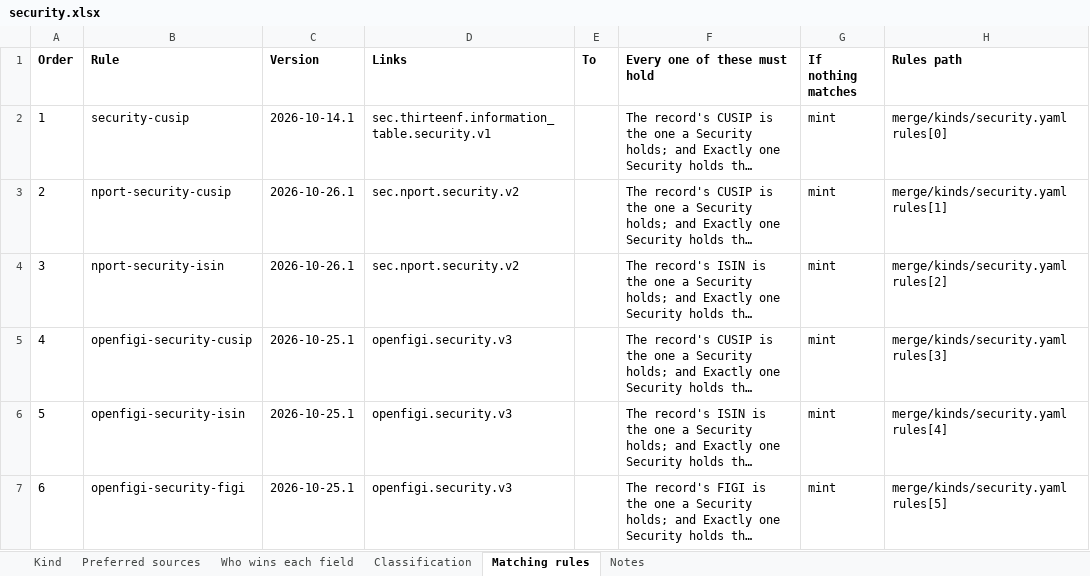
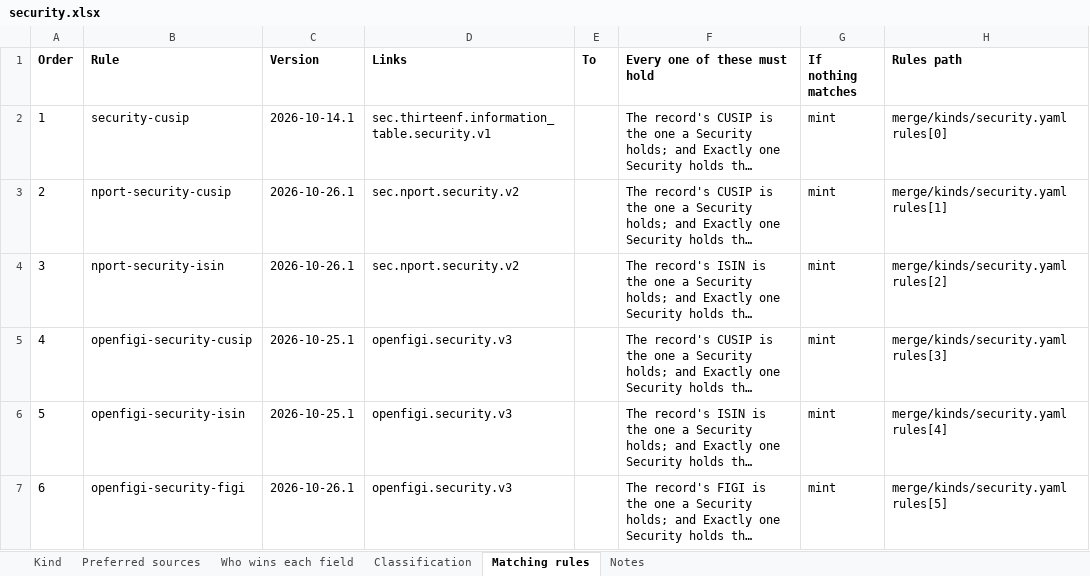
Before and after one commit to paulananth/edgartools-platform, an Excel workbook: rules/merge/kinds/security.xlsx, sheet Matching rules, drawn as a sheet; long unchanged cells end in …; values as stored, in another font and other column widths than the file's, no borders; the diff names each change by its address in the sheet, - before the commit and + after, or states it on an @@ line.

Commit message:
Ticket 138 part A2a: FIGIs reaching two Securities merge them (#1182)

```diff
--- a/rules/merge/kinds/security.xlsx (sheet Matching rules)
+++ b/rules/merge/kinds/security.xlsx (sheet Matching rules)
-C7 (Version): 2026-10-25.1
+C7 (Version): 2026-10-26.1
```
Also changed, not shown: sheet Kind, 15 other files.
